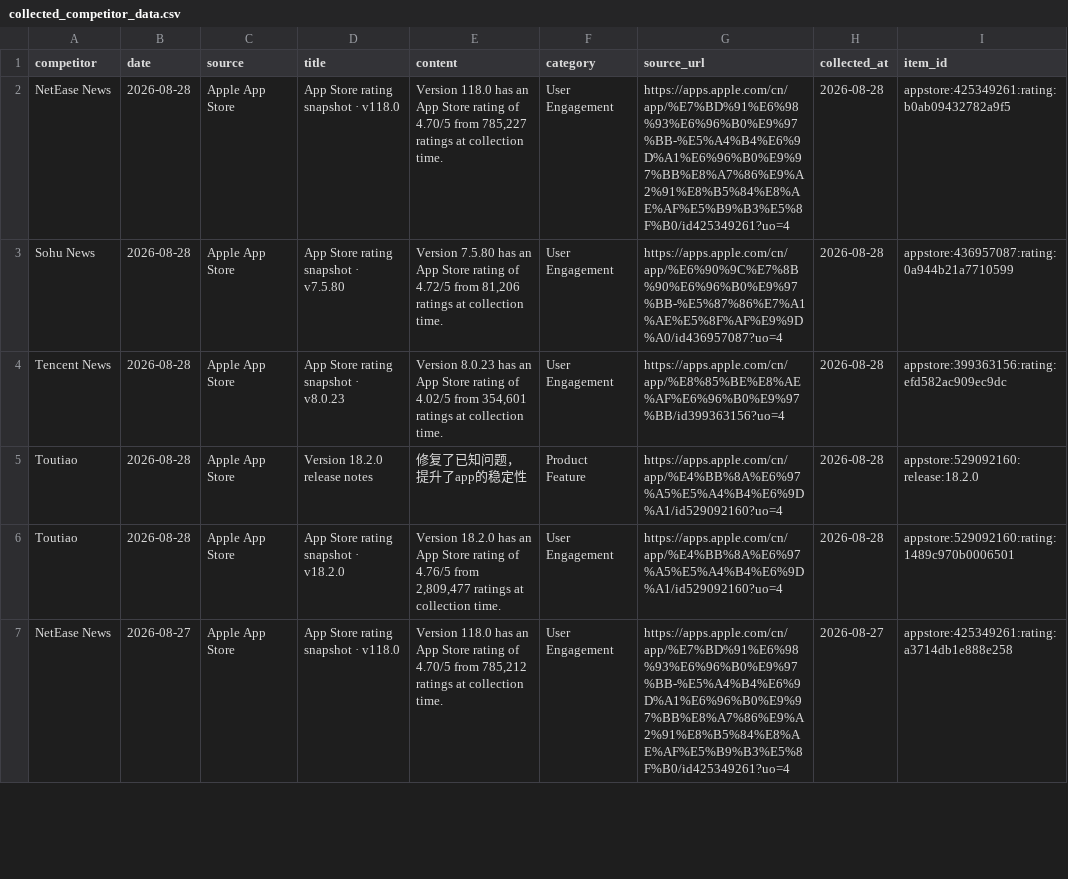
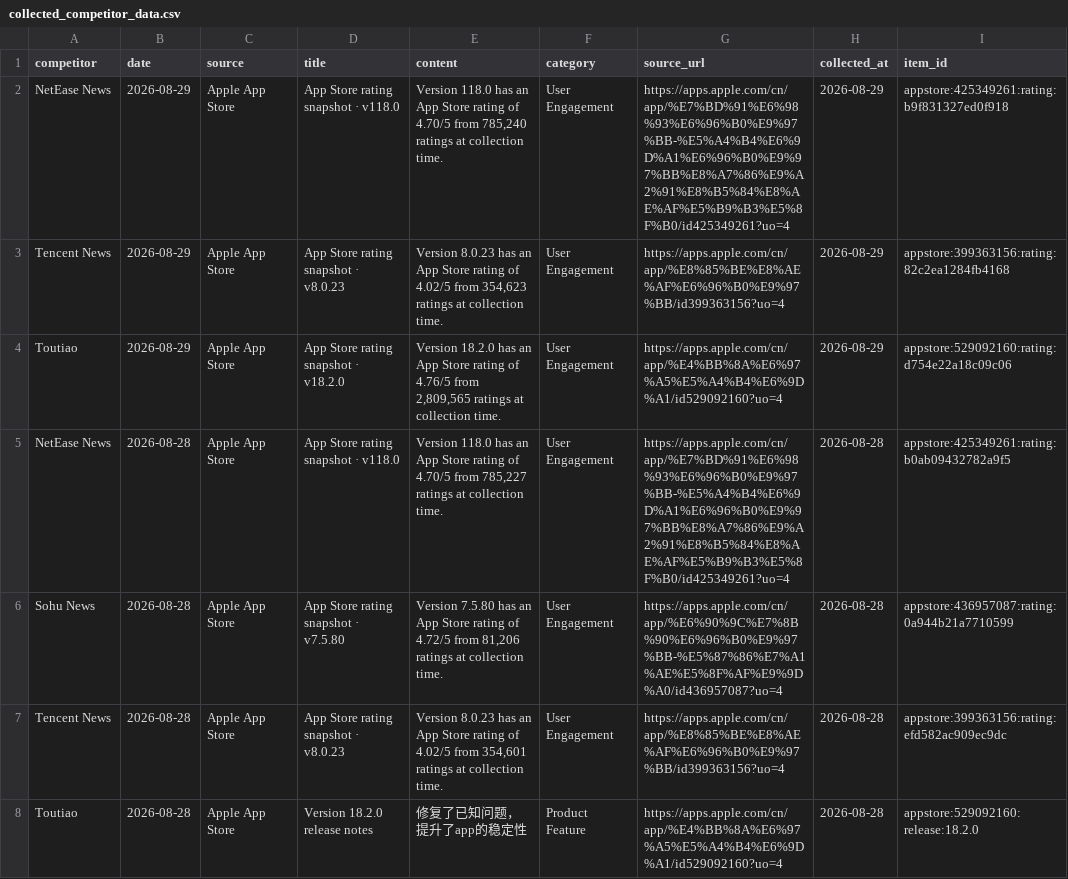
Before and after one commit to zhengyb-hub/ai-competitor-marketing-brief-agent, a CSV file: data/collected_competitor_data.csv, drawn as a sheet; only a part is shown; the shorter side is filled out with more unchanged rows; the diff names each change by its address in the sheet, - before the commit and + after, or states it on an @@ line.

```diff
--- a/data/collected_competitor_data.csv
+++ b/data/collected_competitor_data.csv
+row 2: NetEase News | 2026-08-29 | Apple App Store | App Store rating snapshot · v118.0 | Version 118.0 has an App Store rating of 4.70/5 from 785,240 ratings at collection time. | User Engagement | https://apps.apple.com/cn/app/%E7%BD%91%E6%98%93%E6%96%B0%E9%97%BB-%E5%A4%B4%E6%9D%A1%E6%96%B0%E9%97%BB%E8%A7%86%E9%A2%91%E8%B5%84%E8%AE%AF%E5%B9%B3%E5%8F%B0/id425349261?uo=4 | 2026-08-29 | appstore:425349261:rating:b9f831327ed0f918
+row 3: Tencent News | 2026-08-29 | Apple App Store | App Store rating snapshot · v8.0.23 | Version 8.0.23 has an App Store rating of 4.02/5 from 354,623 ratings at collection time. | User Engagement | https://apps.apple.com/cn/app/%E8%85%BE%E8%AE%AF%E6%96%B0%E9%97%BB/id399363156?uo=4 | 2026-08-29 | appstore:399363156:rating:82c2ea1284fb4168
+row 4: Toutiao | 2026-08-29 | Apple App Store | App Store rating snapshot · v18.2.0 | Version 18.2.0 has an App Store rating of 4.76/5 from 2,809,565 ratings at collection time. | User Engagement | https://apps.apple.com/cn/app/%E4%BB%8A%E6%97%A5%E5%A4%B4%E6%9D%A1/id529092160?uo=4 | 2026-08-29 | appstore:529092160:rating:d754e22a18c09c06
```
